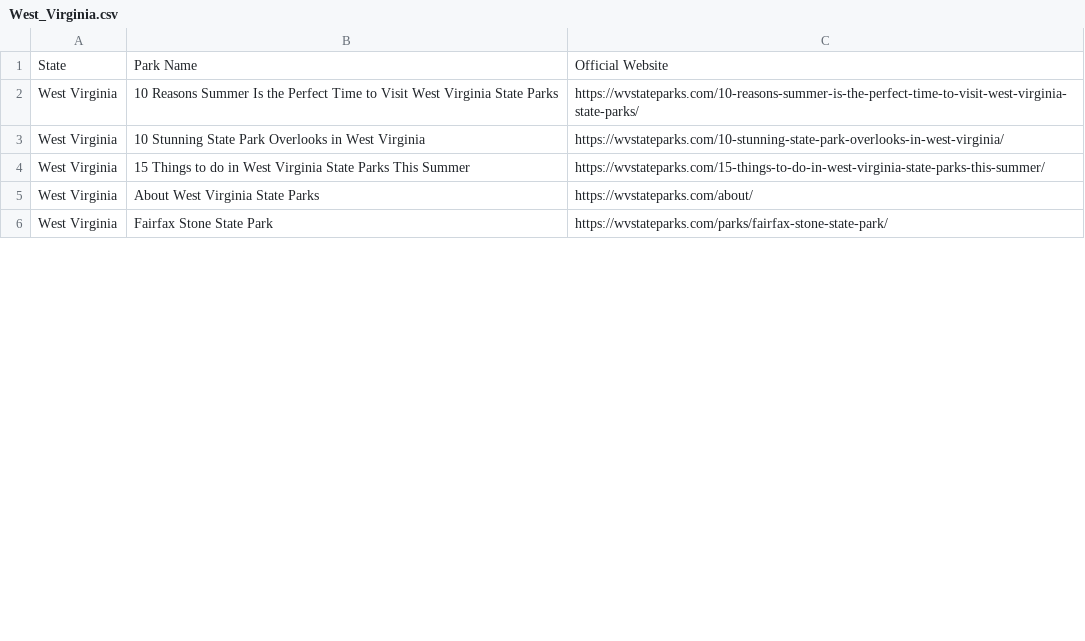
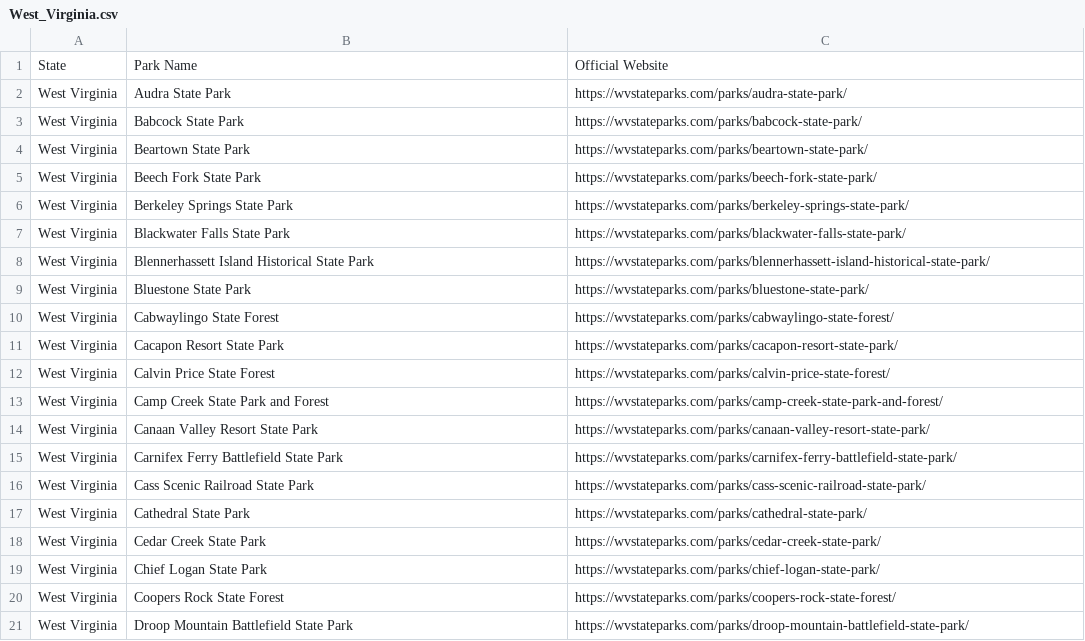
Before and after one commit to Tim-Army/State-Parks, a CSV file: scrape/out/West_Virginia.csv, drawn as a sheet; only a part is shown; the shorter side is filled out with more unchanged rows; the diff covers the shown part only.

```diff
--- a/scrape/out/West_Virginia.csv
+++ b/scrape/out/West_Virginia.csv
@@ -1,5 +1,21 @@
 State,Park Name,Official Website
-West Virginia,10 Reasons Summer Is the Perfect Time to Visit West Virginia State Parks,https://wvstateparks.com/10-reasons-summer-is-the-perfect-time-to-visit-west-virginia-state-parks/
-West Virginia,10 Stunning State Park Overlooks in West Virginia,https://wvstateparks.com/10-stunning-state-park-overlooks-in-west-virginia/
-West Virginia,15 Things to do in West Virginia State Parks This Summer,https://wvstateparks.com/15-things-to-do-in-west-virginia-state-parks-this-summer/
-West Virginia,About West Virginia State Parks,https://wvstateparks.com/about/
+West Virginia,Audra State Park,https://wvstateparks.com/parks/audra-state-park/
+West Virginia,Babcock State Park,https://wvstateparks.com/parks/babcock-state-park/
+West Virginia,Beartown State Park,https://wvstateparks.com/parks/beartown-state-park/
+West Virginia,Beech Fork State Park,https://wvstateparks.com/parks/beech-fork-state-park/
+West Virginia,Berkeley Springs State Park,https://wvstateparks.com/parks/berkeley-springs-state-park/
+West Virginia,Blackwater Falls State Park,https://wvstateparks.com/parks/blackwater-falls-state-park/
+West Virginia,Blennerhassett Island Historical State Park,https://wvstateparks.com/parks/blennerhassett-island-historical-state-park/
+West Virginia,Bluestone State Park,https://wvstateparks.com/parks/bluestone-state-park/
+West Virginia,Cabwaylingo State Forest,https://wvstateparks.com/parks/cabwaylingo-state-forest/
+West Virginia,Cacapon Resort State Park,https://wvstateparks.com/parks/cacapon-resort-state-park/
+West Virginia,Calvin Price State Forest,https://wvstateparks.com/parks/calvin-price-state-forest/
+West Virginia,Camp Creek State Park and Forest,https://wvstateparks.com/parks/camp-creek-state-park-and-forest/
+West Virginia,Canaan Valley Resort State Park,https://wvstateparks.com/parks/canaan-valley-resort-state-park/
+West Virginia,Carnifex Ferry Battlefield State Park,https://wvstateparks.com/parks/carnifex-ferry-battlefield-state-park/
+West Virginia,Cass Scenic Railroad State Park,https://wvstateparks.com/parks/cass-scenic-railroad-state-park/
+West Virginia,Cathedral State Park,https://wvstateparks.com/parks/cathedral-state-park/
+West Virginia,Cedar Creek State Park,https://wvstateparks.com/parks/cedar-creek-state-park/
+West Virginia,Chief Logan State Park,https://wvstateparks.com/parks/chief-logan-state-park/
+West Virginia,Coopers Rock State Forest,https://wvstateparks.com/parks/coopers-rock-state-forest/
+West Virginia,Droop Mountain Battlefield State Park,https://wvstateparks.com/parks/droop-mountain-battlefield-state-park/
```
Also changed, not shown: 21 added rows and 10 edited cells elsewhere in this file, scrape/out/Texas.csv, 12 other files.
